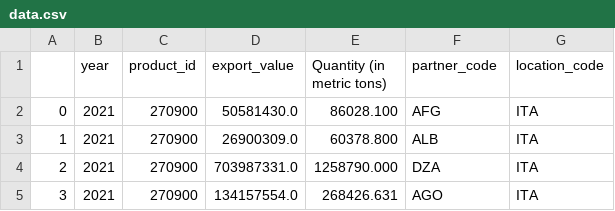
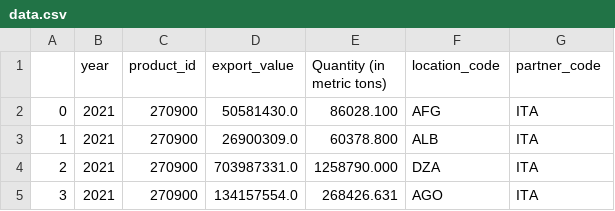
Before and after one commit to QuantEcon/quantecon-book-networks, a CSV file: quantecon_book_networks/data/crude_oil_sitcr2_3330_yr2021/data.csv, drawn as a sheet; only a part is shown.

```diff
--- a/quantecon_book_networks/data/crude_oil_sitcr2_3330_yr2021/data.csv
+++ b/quantecon_book_networks/data/crude_oil_sitcr2_3330_yr2021/data.csv
@@ -1,2 +1,2 @@
-,year,product_id,export_value,Quantity (in metric tons),partner_code,location_code
+,year,product_id,export_value,Quantity (in metric tons),location_code,partner_code
 0,2021,270900,50581430.0,    86028.100,AFG,ITA
```
Also changed, not shown: 2 other files.
